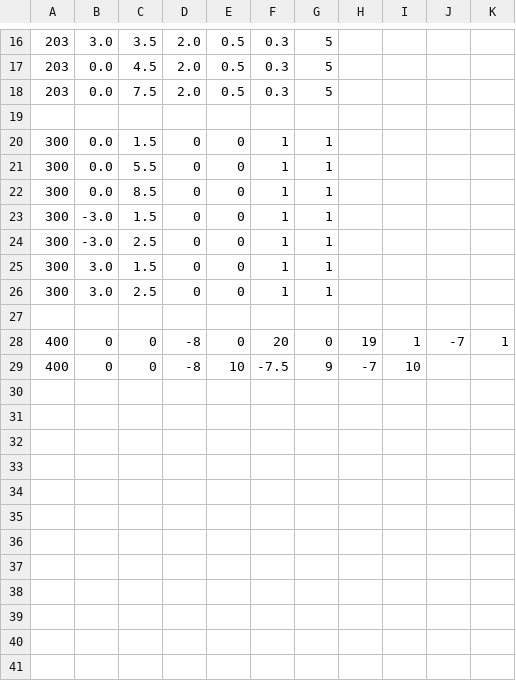
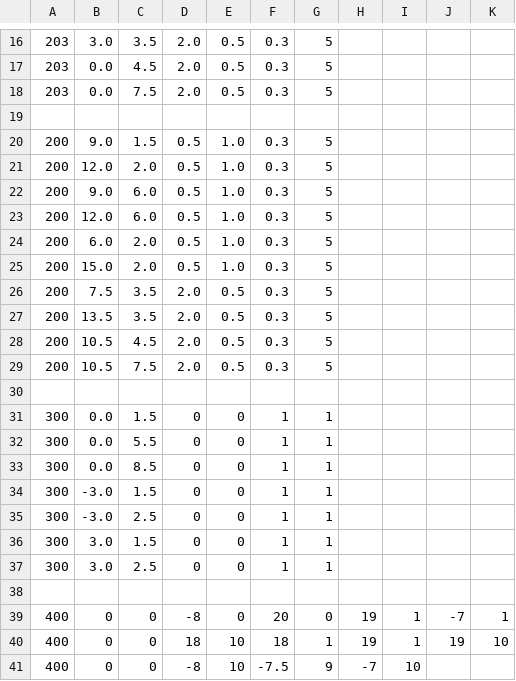
Before and after one commit to superosku/angrybirdsclone, a CSV file: maps/basic_map.csv, drawn as a sheet; only a part is shown, gaps mark what is left out.

```diff
--- a/maps/basic_map.csv
+++ b/maps/basic_map.csv
@@ -19,2 +19,13 @@
 
+200, 9.0, 1.5, 0.5,1.0,0.3,5
+200, 12.0, 2.0, 0.5,1.0,0.3,5
+200, 9.0, 6.0, 0.5,1.0,0.3,5
+200, 12.0, 6.0, 0.5,1.0,0.3,5
+200, 6.0, 2.0, 0.5,1.0,0.3,5
+200, 15.0, 2.0, 0.5,1.0,0.3,5
+200, 7.5, 3.5, 2.0,0.5,0.3,5
+200, 13.5, 3.5, 2.0,0.5,0.3,5
+200, 10.5, 4.5, 2.0,0.5,0.3,5
+200, 10.5, 7.5, 2.0,0.5,0.3,5
+
 300, 0.0, 1.5, 0,0,1,1
@@ -28,2 +39,3 @@
 400,0,0, -8,0, 20,0, 19,1, -7,1,
+400,0,0, 18,10, 18,1, 19,1, 19,10,
 400,0,0, -8,10, -7.5,9, -7,10,
```
Also changed, not shown: 1 other file.
